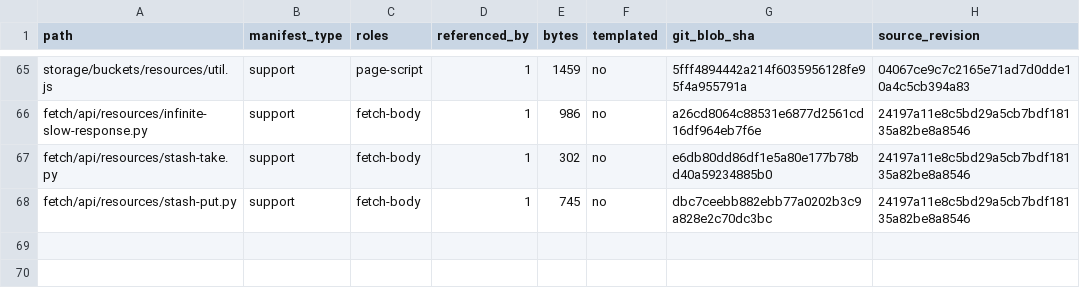
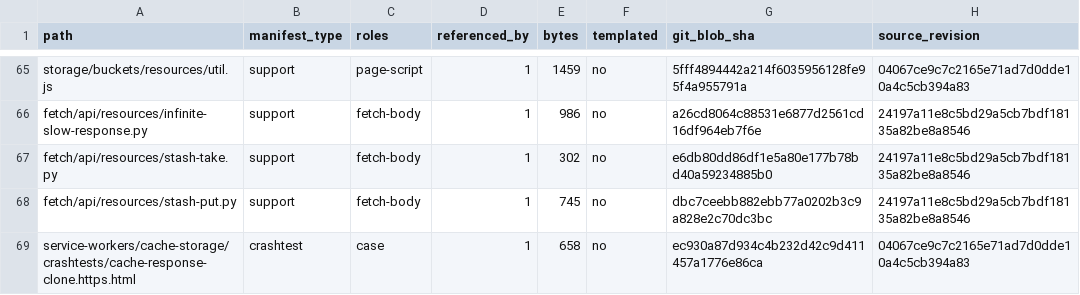
Before and after one commit to leizongmin/ZeroWeb, a TSV file: docs/goal/storage-cache-api/evidence/2026-08-22-cache-storage-window-assets.tsv, drawn as a sheet; only a part is shown, gaps mark what is left out; the diff names each change by its address in the sheet, - before the commit and + after, or states it on an @@ line.

Commit message:
Promote CacheStorage response clone crashtest

```diff
--- a/docs/goal/storage-cache-api/evidence/2026-08-22-cache-storage-window-assets.tsv
+++ b/docs/goal/storage-cache-api/evidence/2026-08-22-cache-storage-window-assets.tsv
+row 69: service-workers/cache-storage/crashtests/cache-response-clone.https.html | crashtest | case | 1 | 658 | no | ec930a87d934c4b232d42c9d411457a1776e86ca | 04067ce9c7c2165e71ad7d0dde10a4c5cb394a83
```
Also changed, not shown: 12 other files.
